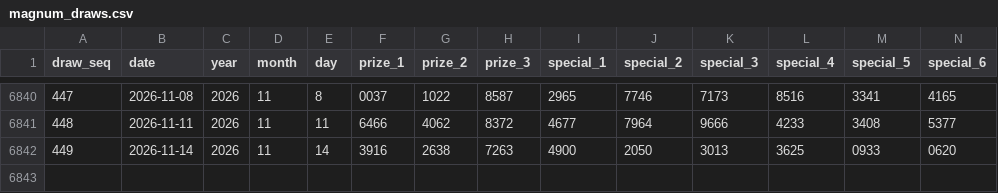
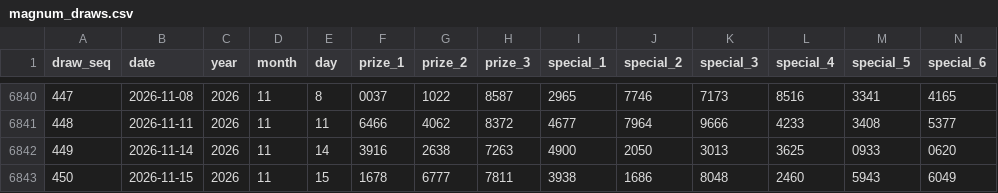
Before and after one commit to riverbird83/malaysia-4d, a CSV file: data/magnum_draws.csv, drawn as a sheet; only a part is shown, gaps mark what is left out; rows hold the shown columns only; the diff names each change by its address in the sheet, - before the commit and + after, or states it on an @@ line.

```diff
--- a/data/magnum_draws.csv
+++ b/data/magnum_draws.csv
+row 6843: 450 | 2026-11-15 | 2026 | 11 | 15 | 1678 | 6777 | 7811 | 3938 | 1686 | 8048 | 2460 | 5943 | 6049
```
Also changed, not shown: data/damacai_top3_supplement.csv, data/grand_dragon_top3_supplement.csv, 3 other files.
